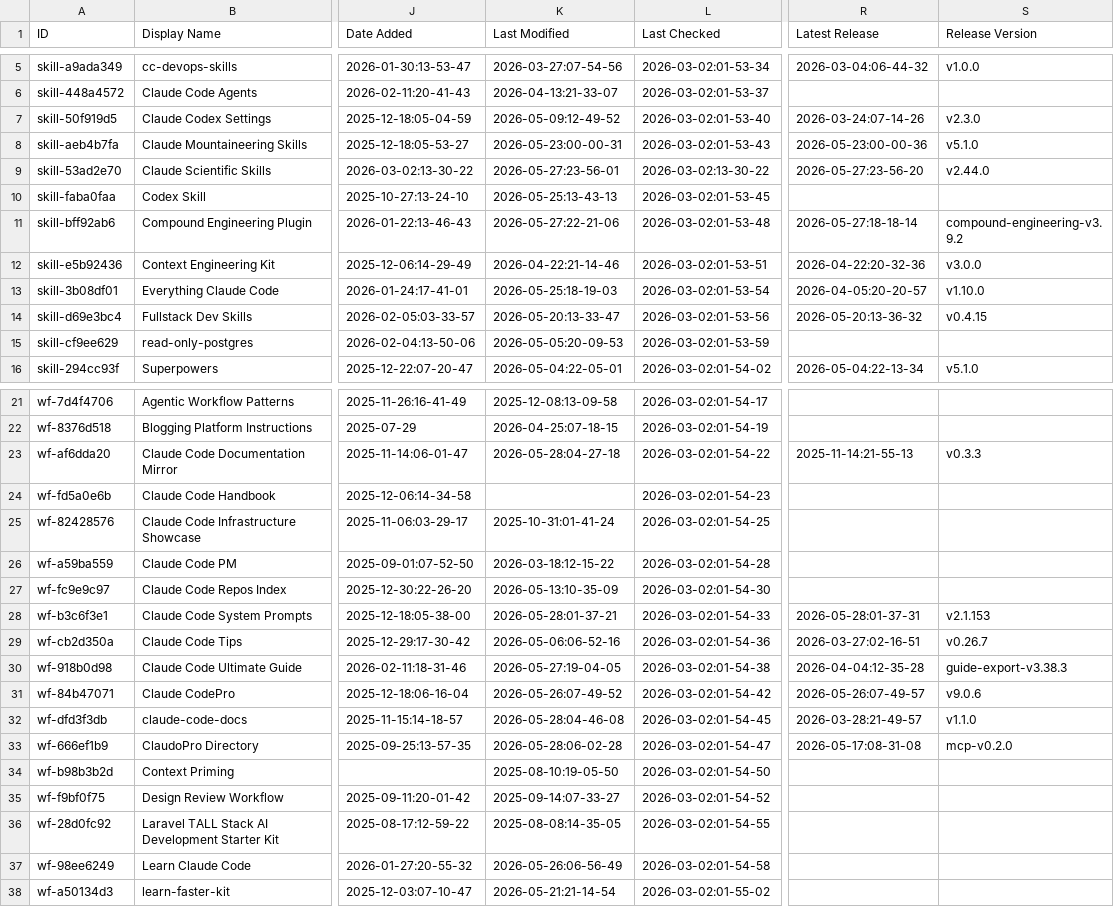
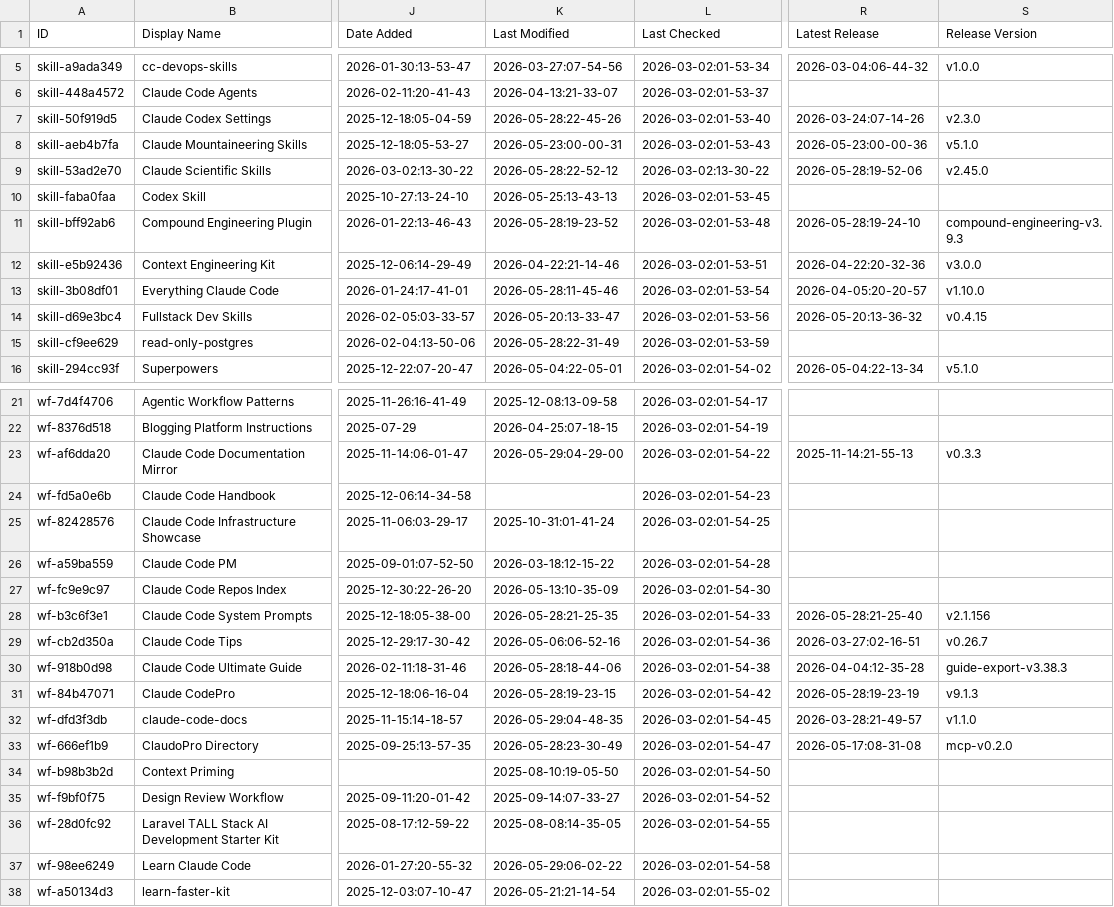
Before and after one commit to gab-e-ai/awesome-claude-code, a CSV file: THE_RESOURCES_TABLE.csv, drawn as a sheet; only a part is shown, gaps mark what is left out; the diff covers the shown part only; the diff names each change by its address in the sheet, - before the commit and + after, or states it on an @@ line.

```diff
--- a/THE_RESOURCES_TABLE.csv
+++ b/THE_RESOURCES_TABLE.csv
-K7 (Last Modified): 2026-05-09:12-49-52
+K7 (Last Modified): 2026-05-28:22-45-26
-K9 (Last Modified): 2026-05-27:23-56-01
+K9 (Last Modified): 2026-05-28:22-52-12
-R9 (Latest Release): 2026-05-27:23-56-20
+R9 (Latest Release): 2026-05-28:19-52-06
-S9 (Release Version): v2.44.0
+S9 (Release Version): v2.45.0
-K11 (Last Modified): 2026-05-27:22-21-06
+K11 (Last Modified): 2026-05-28:19-23-52
-R11 (Latest Release): 2026-05-27:18-18-14
+R11 (Latest Release): 2026-05-28:19-24-10
-S11 (Release Version): compound-engineering-v3.9.2
+S11 (Release Version): compound-engineering-v3.9.3
-K13 (Last Modified): 2026-05-25:18-19-03
+K13 (Last Modified): 2026-05-28:11-45-46
-K15 (Last Modified): 2026-05-05:20-09-53
+K15 (Last Modified): 2026-05-28:22-31-49
-K23 (Last Modified): 2026-05-28:04-27-18
+K23 (Last Modified): 2026-05-29:04-29-00
-K28 (Last Modified): 2026-05-28:01-37-21
+K28 (Last Modified): 2026-05-28:21-25-35
-R28 (Latest Release): 2026-05-28:01-37-31
+R28 (Latest Release): 2026-05-28:21-25-40
-S28 (Release Version): v2.1.153
+S28 (Release Version): v2.1.156
-K30 (Last Modified): 2026-05-27:19-04-05
+K30 (Last Modified): 2026-05-28:18-44-06
-K31 (Last Modified): 2026-05-26:07-49-52
+K31 (Last Modified): 2026-05-28:19-23-15
-R31 (Latest Release): 2026-05-26:07-49-57
+R31 (Latest Release): 2026-05-28:19-23-19
-S31 (Release Version): v9.0.6
+S31 (Release Version): v9.1.3
-K32 (Last Modified): 2026-05-28:04-46-08
+K32 (Last Modified): 2026-05-29:04-48-35
-K33 (Last Modified): 2026-05-28:06-02-28
+K33 (Last Modified): 2026-05-28:23-30-49
-K37 (Last Modified): 2026-05-26:06-56-49
+K37 (Last Modified): 2026-05-29:06-02-22
```
Also changed, not shown: 34 edited cells elsewhere in this file.
